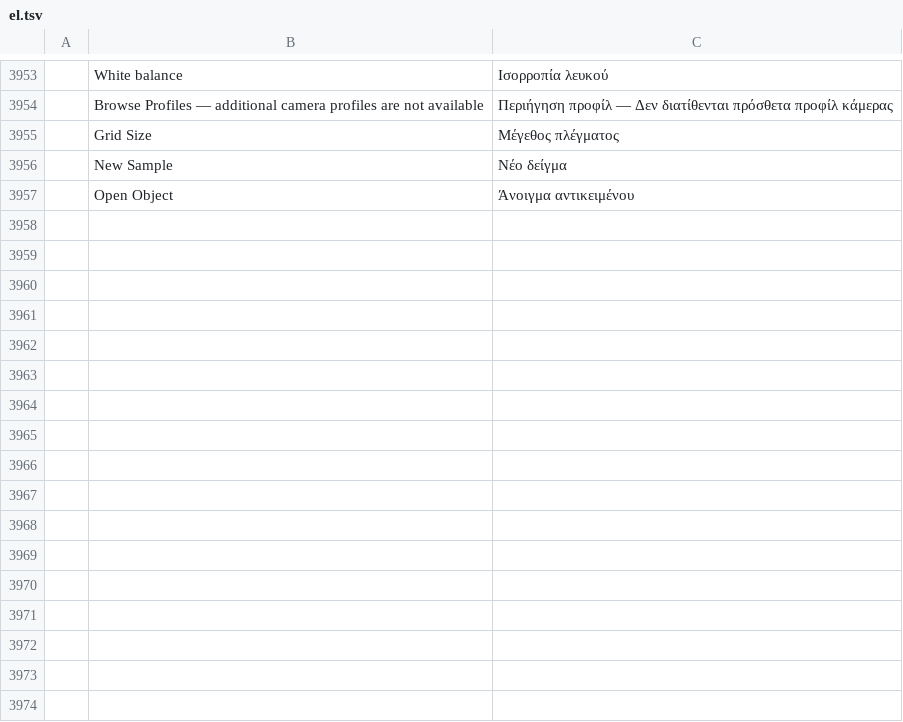
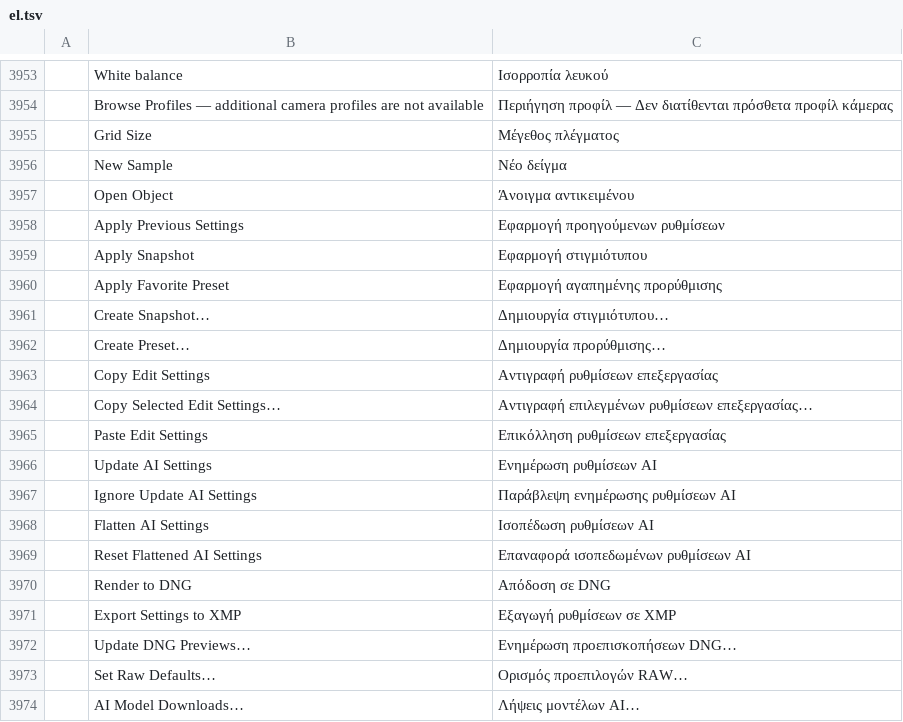
Before and after one commit to tylermcm/photocraft, a TSV file: crates/ui-egui/src/i18n/el.tsv, drawn as a sheet; only a part is shown, gaps mark what is left out; the diff names each change by its address in the sheet, - before the commit and + after, or states it on an @@ line.

```diff
--- a/crates/ui-egui/src/i18n/el.tsv
+++ b/crates/ui-egui/src/i18n/el.tsv
+row 3958:  | Apply Previous Settings | Εφαρμογή προηγούμενων ρυθμίσεων
+row 3959:  | Apply Snapshot | Εφαρμογή στιγμιότυπου
+row 3960:  | Apply Favorite Preset | Εφαρμογή αγαπημένης προρύθμισης
+row 3961:  | Create Snapshot… | Δημιουργία στιγμιότυπου…
+row 3962:  | Create Preset… | Δημιουργία προρύθμισης…
+row 3963:  | Copy Edit Settings | Αντιγραφή ρυθμίσεων επεξεργασίας
+row 3964:  | Copy Selected Edit Settings… | Αντιγραφή επιλεγμένων ρυθμίσεων επεξεργασίας…
+row 3965:  | Paste Edit Settings | Επικόλληση ρυθμίσεων επεξεργασίας
+row 3966:  | Update AI Settings | Ενημέρωση ρυθμίσεων AI
+row 3967:  | Ignore Update AI Settings | Παράβλεψη ενημέρωσης ρυθμίσεων AI
+row 3968:  | Flatten AI Settings | Ισοπέδωση ρυθμίσεων AI
+row 3969:  | Reset Flattened AI Settings | Επαναφορά ισοπεδωμένων ρυθμίσεων AI
+row 3970:  | Render to DNG | Απόδοση σε DNG
+row 3971:  | Export Settings to XMP | Εξαγωγή ρυθμίσεων σε XMP
+row 3972:  | Update DNG Previews… | Ενημέρωση προεπισκοπήσεων DNG…
+row 3973:  | Set Raw Defaults… | Ορισμός προεπιλογών RAW…
+row 3974:  | AI Model Downloads… | Λήψεις μοντέλων AI…
```
Also changed, not shown: crates/ui-egui/src/i18n/fr.tsv, crates/ui-egui/src/i18n/hu.tsv, 33 other files.
